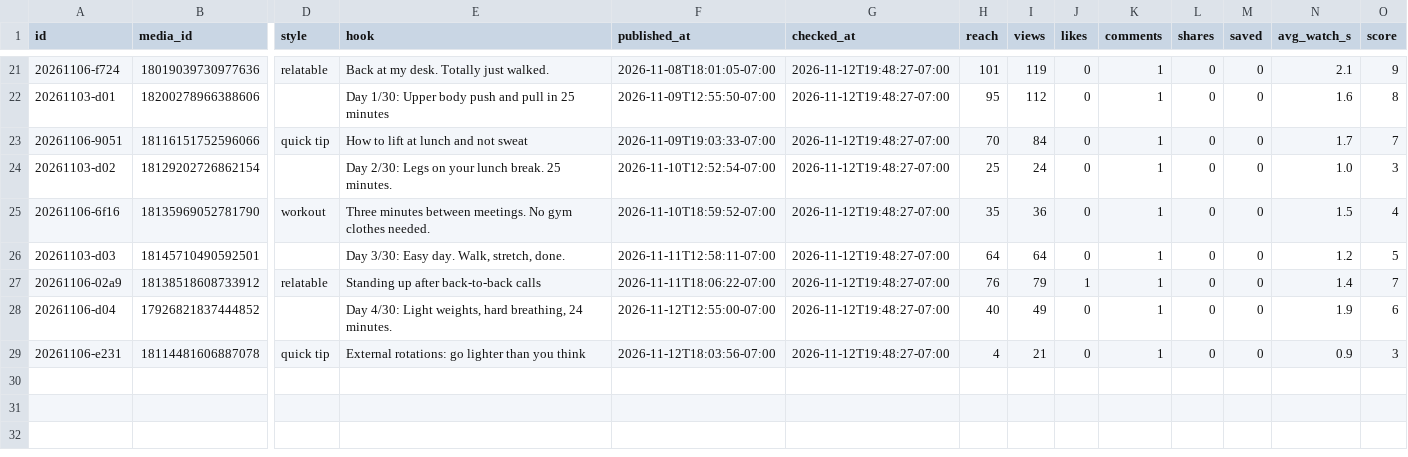
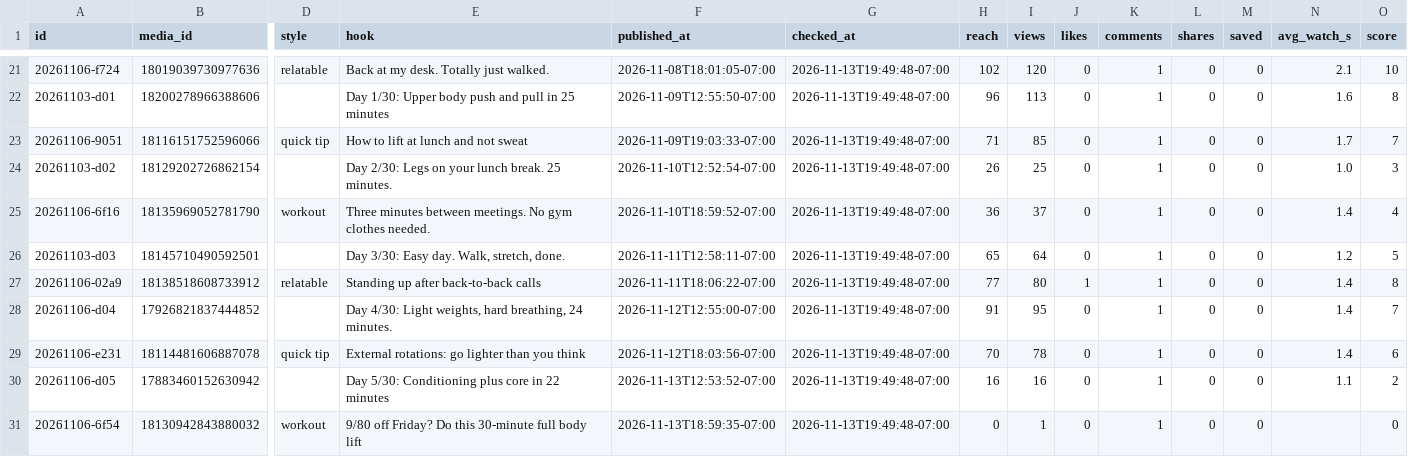
Before and after one commit to lunchbreaklifts/lunch-break-lifts, a CSV file: stats.csv, drawn as a sheet; only a part is shown, gaps mark what is left out; rows hold the shown columns only; the diff covers the shown part only; the diff names each change by its address in the sheet, - before the commit and + after, or states it on an @@ line.

```diff
--- a/stats.csv
+++ b/stats.csv
-G21:G29 (checked_at): 2026-11-12T19:48:27-07:00
+G21:G29 (checked_at): 2026-11-13T19:49:48-07:00
-H21 (reach): 101
+H21 (reach): 102
-I21 (views): 119
+I21 (views): 120
-O21 (score): 9
+O21 (score): 10
-H22 (reach): 95
+H22 (reach): 96
-I22 (views): 112
+I22 (views): 113
-H23 (reach): 70
+H23 (reach): 71
-I23 (views): 84
+I23 (views): 85
-H24 (reach): 25
+H24 (reach): 26
-I24 (views): 24
+I24 (views): 25
-H25 (reach): 35
+H25 (reach): 36
-I25 (views): 36
+I25 (views): 37
-N25 (avg_watch_s): 1.5
+N25 (avg_watch_s): 1.4
-H26 (reach): 64
+H26 (reach): 65
-H27 (reach): 76
+H27 (reach): 77
-I27 (views): 79
+I27 (views): 80
-O27 (score): 7
+O27 (score): 8
-H28 (reach): 40
+H28 (reach): 91
-I28 (views): 49
+I28 (views): 95
-N28 (avg_watch_s): 1.9
+N28 (avg_watch_s): 1.4
-O28 (score): 6
+O28 (score): 7
-H29 (reach): 4
+H29 (reach): 70
-I29 (views): 21
+I29 (views): 78
-N29 (avg_watch_s): 0.9
+N29 (avg_watch_s): 1.4
-O29 (score): 3
+O29 (score): 6
+row 30: 20261106-d05 | 17883460152630942 |  | Day 5/30: Conditioning plus core in 22 minutes | 2026-11-13T12:53:52-07:00 | 2026-11-13T19:49:48-07:00 | 16 | 16 | 0 | 1 | 0 | 0 | 1.1 | 2
+row 31: 20261106-6f54 | 18130942843880032 | workout | 9/80 off Friday? Do this 30-minute full body lift | 2026-11-13T18:59:35-07:00 | 2026-11-13T19:49:48-07:00 | 0 | 1 | 0 | 1 | 0 | 0 |  | 0
```
Also changed, not shown: 50 edited cells elsewhere in this file, 2 other files.
